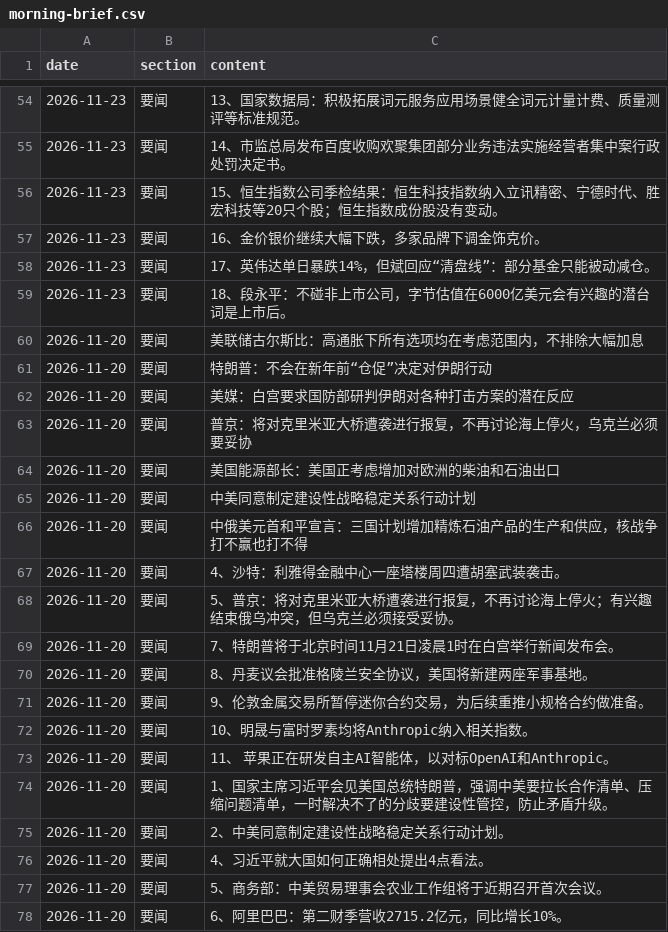
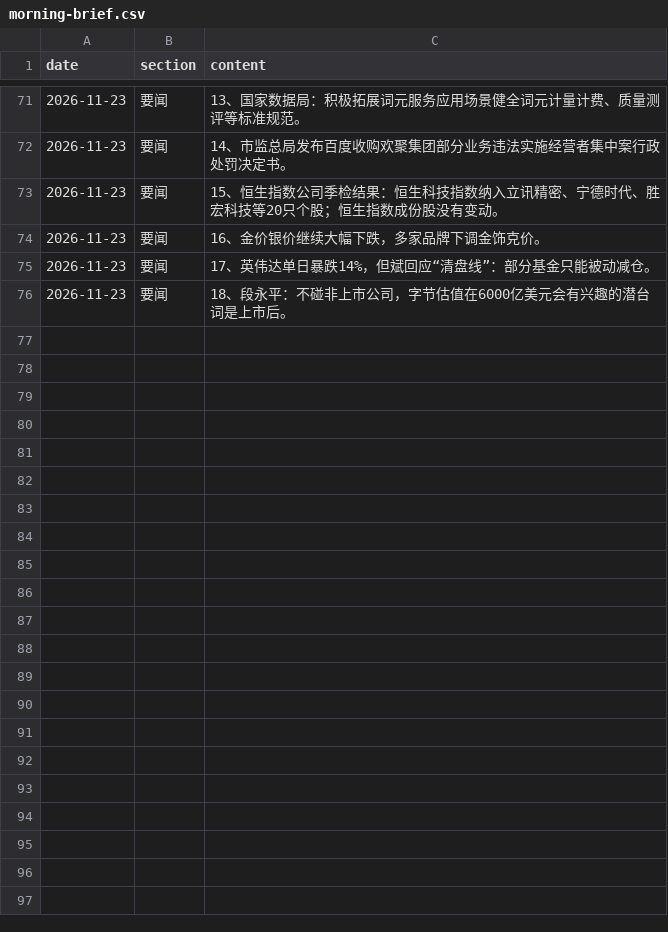
Before and after one commit to hainan5/invest-tracker, a CSV file: public/data/macro/morning-brief.csv, drawn as a sheet; only a part is shown, gaps mark what is left out; the diff covers the shown part only.

```diff
--- a/public/data/macro/morning-brief.csv
+++ b/public/data/macro/morning-brief.csv
@@ -59,20 +76 @@ date,section,content
 2026-11-23,要闻,18、段永平：不碰非上市公司，字节估值在6000亿美元会有兴趣的潜台词是上市后。
-2026-11-20,要闻,美联储古尔斯比：高通胀下所有选项均在考虑范围内，不排除大幅加息
-2026-11-20,要闻,特朗普：不会在新年前“仓促”决定对伊朗行动
-2026-11-20,要闻,美媒：白宫要求国防部研判伊朗对各种打击方案的潜在反应
-2026-11-20,要闻,普京：将对克里米亚大桥遭袭进行报复，不再讨论海上停火，乌克兰必须要妥协
-2026-11-20,要闻,美国能源部长：美国正考虑增加对欧洲的柴油和石油出口
-2026-11-20,要闻,中美同意制定建设性战略稳定关系行动计划
-2026-11-20,要闻,中俄美元首和平宣言：三国计划增加精炼石油产品的生产和供应，核战争打不赢也打不得
-2026-11-20,要闻,4、沙特：利雅得金融中心一座塔楼周四遭胡塞武装袭击。
-2026-11-20,要闻,5、普京：将对克里米亚大桥遭袭进行报复，不再讨论海上停火；有兴趣结束俄乌冲突，但乌克兰必须接受妥协。
-2026-11-20,要闻,7、特朗普将于北京时间11月21日凌晨1时在白宫举行新闻发布会。
-2026-11-20,要闻,8、丹麦议会批准格陵兰安全协议，美国将新建两座军事基地。
-2026-11-20,要闻,9、伦敦金属交易所暂停迷你合约交易，为后续重推小规格合约做准备。
-2026-11-20,要闻,10、明晟与富时罗素均将Anthropic纳入相关指数。
-2026-11-20,要闻,11、 苹果正在研发自主AI智能体，以对标OpenAI和Anthropic。
-2026-11-20,要闻,1、国家主席习近平会见美国总统特朗普，强调中美要拉长合作清单、压缩问题清单，一时解决不了的分歧要建设性管控，防止矛盾升级。
-2026-11-20,要闻,2、中美同意制定建设性战略稳定关系行动计划。
-2026-11-20,要闻,4、习近平就大国如何正确相处提出4点看法。
-2026-11-20,要闻,5、商务部：中美贸易理事会农业工作组将于近期召开首次会议。
-2026-11-20,要闻,6、阿里巴巴：第二财季营收2715.2亿元，同比增长10%。
```
Also changed, not shown: 17 added rows elsewhere in this file, public/data/commodities/lithium-carbonate.csv, public/data/commodities/methanol.csv, 30 other files.
